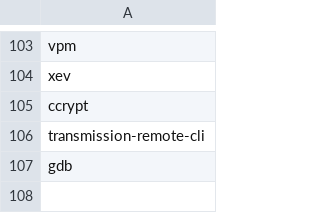
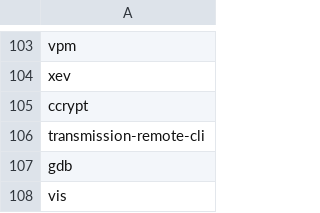
Before and after one commit to jyand/xrc, a CSV file: Void/voidbasics.csv, drawn as a sheet; only a part is shown, gaps mark what is left out; the diff names each change by its address in the sheet, - before the commit and + after, or states it on an @@ line.

```diff
--- a/Void/voidbasics.csv
+++ b/Void/voidbasics.csv
+row 108: vis
```
Also changed, not shown: 4 other files.
